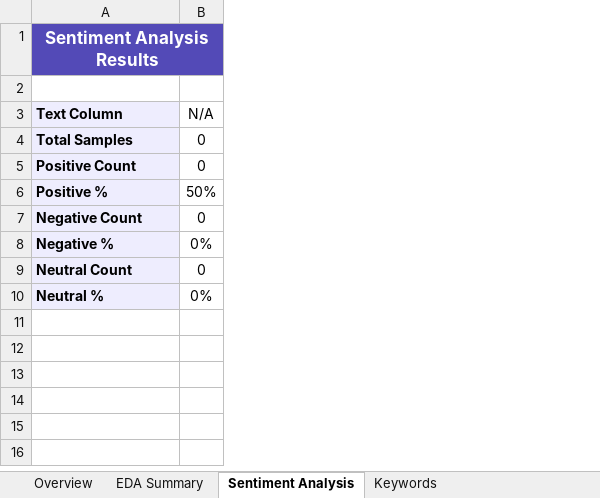
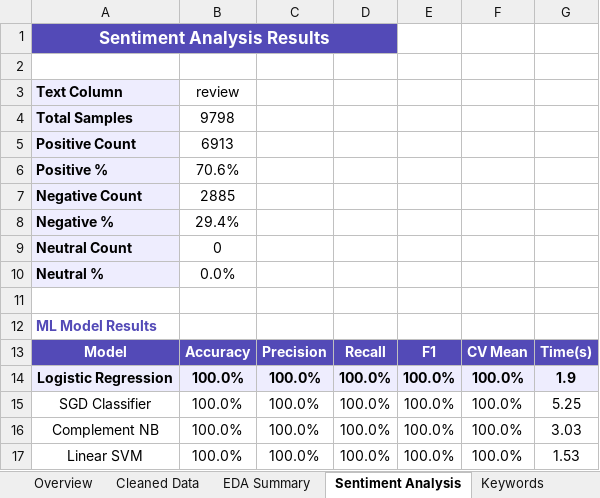
Before and after one commit to arjunpv1312/Lumiq, an Excel workbook: static/outputs/lumiq_report.xlsx, sheet Sentiment Analysis, drawn as a sheet; values as stored, in another font and other column widths than the file's, no borders; removed rows and columns are numbered as before the commit, all else as after; the diff names each change by its address in the sheet, - before the commit and + after, or states it on an @@ line.

```diff
--- a/static/outputs/lumiq_report.xlsx (sheet Sentiment Analysis)
+++ b/static/outputs/lumiq_report.xlsx (sheet Sentiment Analysis)
+sheet tab: Cleaned Data
-column B, rows 3-10: N/A | 0 | 0 | 50% | 0 | 0% | 0 | 0%
+column B, rows 3-10: review | 9798 | 6913 | 70.6% | 2885 | 29.4% | 0 | 0.0%
+column C, empty
+column D, empty
+column E, empty
+column F, empty
+column G, empty
+row 11: (empty)
+row 12: ML Model Results
+row 13: Model | Accuracy | Precision | Recall | F1 | CV Mean | Time(s)
+row 14: Logistic Regression | 100.0% | 100.0% | 100.0% | 100.0% | 100.0% | 1.9
+row 15: SGD Classifier | 100.0% | 100.0% | 100.0% | 100.0% | 100.0% | 5.25
+row 16: Complement NB | 100.0% | 100.0% | 100.0% | 100.0% | 100.0% | 3.03
+row 17: Linear SVM | 100.0% | 100.0% | 100.0% | 100.0% | 100.0% | 1.53
```
Also changed, not shown: sheet Keywords, sheet EDA Summary, sheet Overview, 19 other files.
